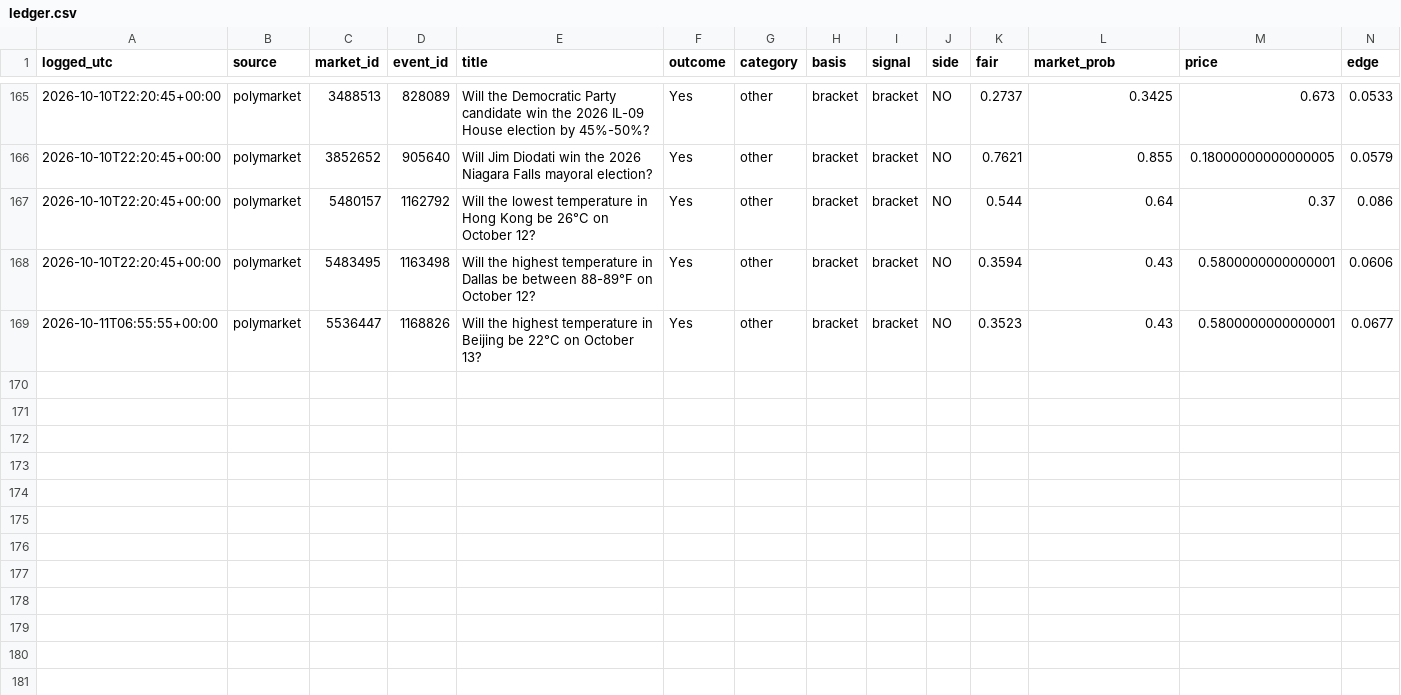
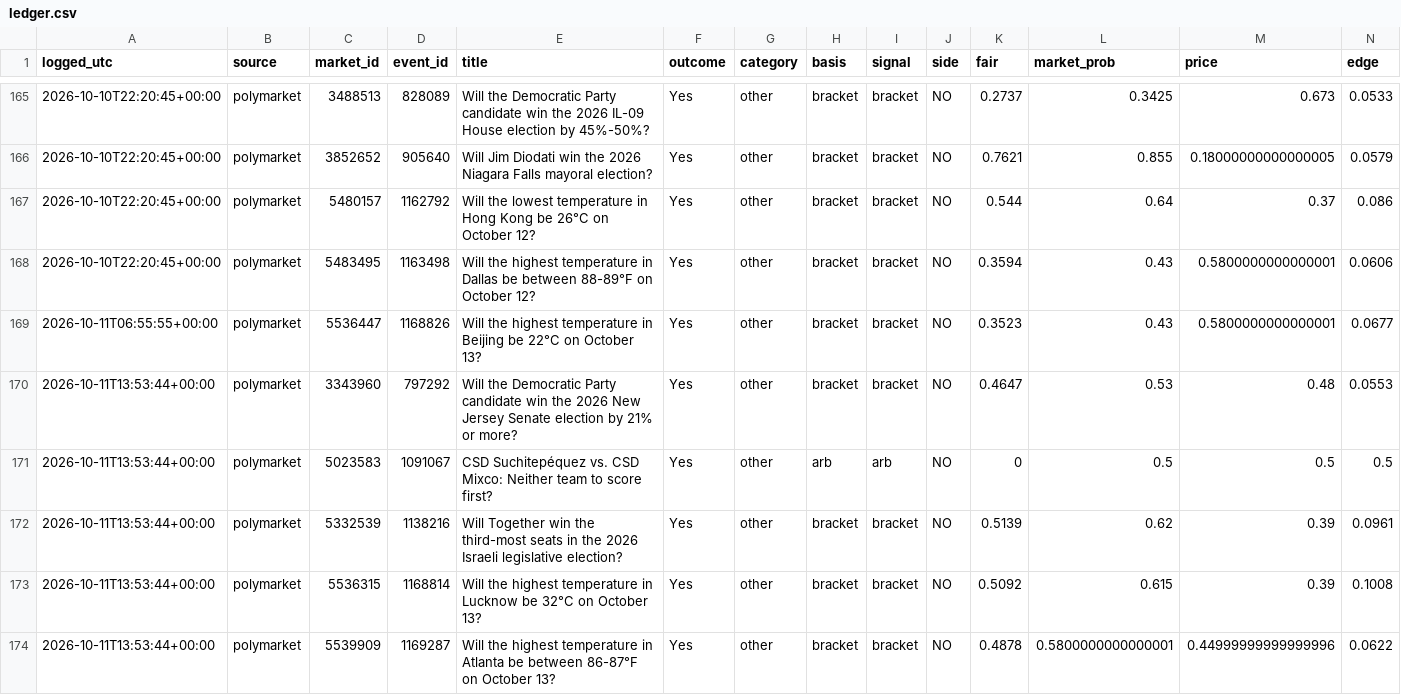
Before and after one commit to cj1234cj/markets, a CSV file: data/ledger.csv, drawn as a sheet; only a part is shown, gaps mark what is left out; rows hold the shown columns only; the diff names each change by its address in the sheet, - before the commit and + after, or states it on an @@ line.

```diff
--- a/data/ledger.csv
+++ b/data/ledger.csv
+row 170: 2026-10-11T13:53:44+00:00 | polymarket | 3343960 | 797292 | Will the Democratic Party candidate win the 2026 New Jersey Senate election by 21% or more? | Yes | other | bracket | bracket | NO | 0.4647 | 0.53 | 0.48 | 0.0553
+row 171: 2026-10-11T13:53:44+00:00 | polymarket | 5023583 | 1091067 | CSD Suchitepéquez vs. CSD Mixco: Neither team to score first? | Yes | other | arb | arb | NO | 0 | 0.5 | 0.5 | 0.5
+row 172: 2026-10-11T13:53:44+00:00 | polymarket | 5332539 | 1138216 | Will Together win the third-most seats in the 2026 Israeli legislative election? | Yes | other | bracket | bracket | NO | 0.5139 | 0.62 | 0.39 | 0.0961
+row 173: 2026-10-11T13:53:44+00:00 | polymarket | 5536315 | 1168814 | Will the highest temperature in Lucknow be 32°C on October 13? | Yes | other | bracket | bracket | NO | 0.5092 | 0.615 | 0.39 | 0.1008
+row 174: 2026-10-11T13:53:44+00:00 | polymarket | 5539909 | 1169287 | Will the highest temperature in Atlanta be between 86-87°F on October 13? | Yes | other | bracket | bracket | NO | 0.4878 | 0.5800000000000001 | 0.44999999999999996 | 0.0622
```
Also changed, not shown: 9 other files.
